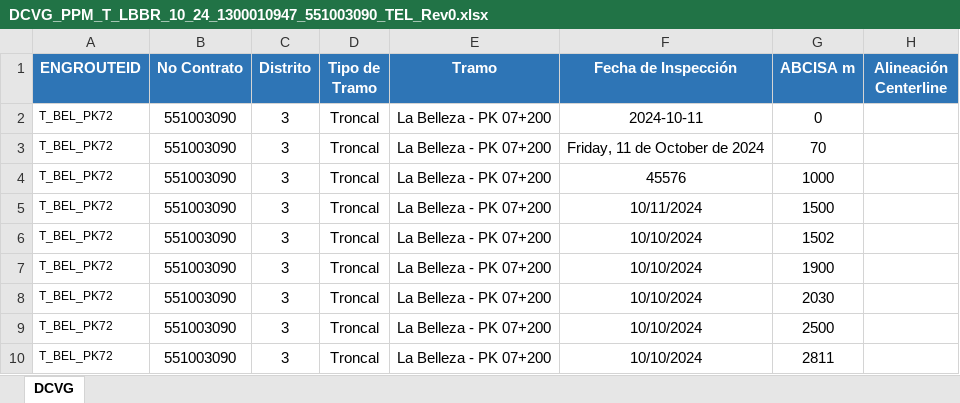
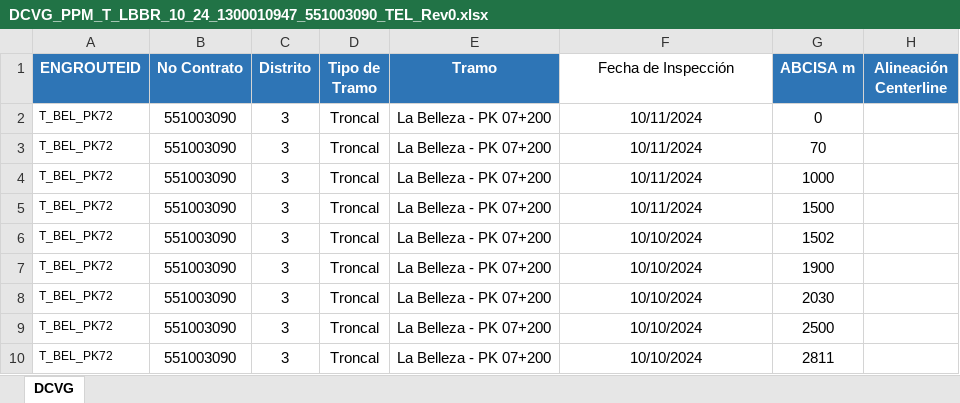
Before and after one commit to lufero10/automatizacion_cargue, an Excel workbook: DCVG_PPM_T_LBBR_10_24_1300010947_551003090_TEL_Rev0.xlsx, sheet DCVG, drawn as a sheet; only a part is shown; values as stored, in another font and other column widths than the file's, no borders; the diff names each change by its address in the sheet, - before the commit and + after, or states it on an @@ line.

```diff
--- a/DCVG_PPM_T_LBBR_10_24_1300010947_551003090_TEL_Rev0.xlsx (sheet DCVG)
+++ b/DCVG_PPM_T_LBBR_10_24_1300010947_551003090_TEL_Rev0.xlsx (sheet DCVG)
@@ F1 fill: #2E75B6 → none, bold: on → off, text colour: #FFFFFF → black @@
-F2 (Fecha de Inspección): 2024-10-11
+F2 (Fecha de Inspección): 10/11/2024
-F3 (Fecha de Inspección): Friday, 11 de October de 2024
+F3 (Fecha de Inspección): 10/11/2024
-F4 (Fecha de Inspección): 45576
+F4 (Fecha de Inspección): 10/11/2024
```
Also changed, not shown: 32 other files.
